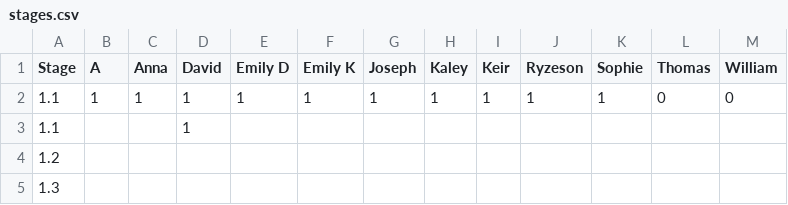
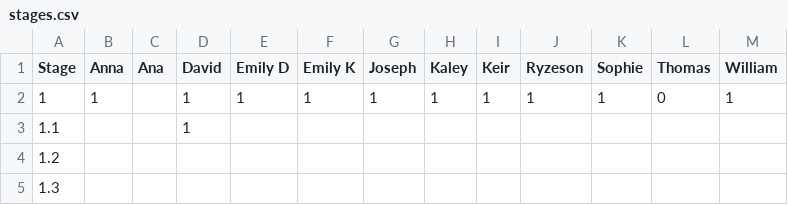
Before and after one commit to PeterEFrancis/python-course, a CSV file: docs/stages.csv, drawn as a sheet; removed rows and columns are numbered as before the commit, all else as after; the diff names each change by its address in the sheet, - before the commit and + after, or states it on an @@ line.

Commit message:
update csv

```diff
--- a/docs/stages.csv
+++ b/docs/stages.csv
-column B (A), row 2: 1
+column C (Ana), empty
-A2 (Stage): 1.1
+A2 (Stage): 1
-M2 (William): 0
+M2 (William): 1
```
